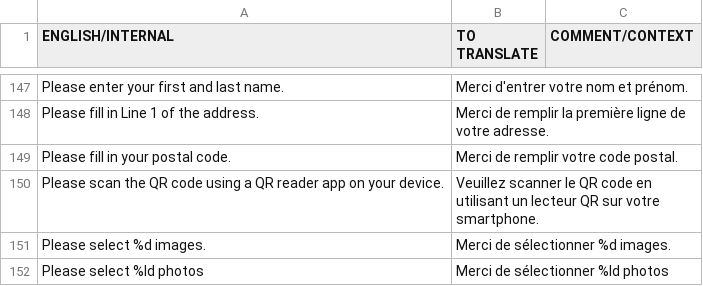
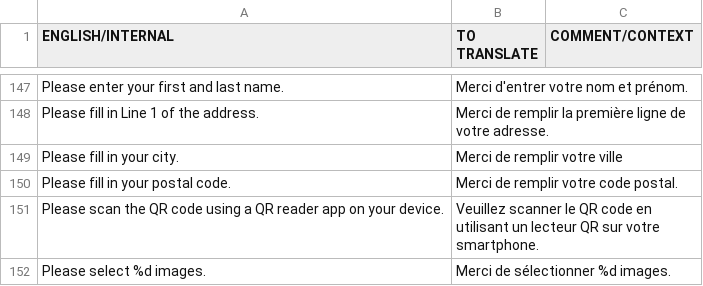
Before and after one commit to OceanLabs/iOS-Print-SDK, a CSV file: Kite-SDK/PSPrintSDK/OLKiteLocalizationResources.bundle/fr.lproj/KitePrintSDK.translated.csv, drawn as a sheet; only a part is shown, gaps mark what is left out; the shorter side is filled out with more unchanged rows; the diff names each change by its address in the sheet, - before the commit and + after, or states it on an @@ line.

```diff
--- a/Kite-SDK/PSPrintSDK/OLKiteLocalizationResources.bundle/fr.lproj/KitePrintSDK.translated.csv
+++ b/Kite-SDK/PSPrintSDK/OLKiteLocalizationResources.bundle/fr.lproj/KitePrintSDK.translated.csv
+row 149: Please fill in your city. | Merci de remplir votre ville
```
Also changed, not shown: Kite-SDK/PSPrintSDK/OLKiteLocalizationResources.bundle/da.lproj/KitePrintSDK.untranslated.csv, Kite-SDK/PSPrintSDK/OLKiteLocalizationResources.bundle/de.lproj/KitePrintSDK.untranslated.csv, 11 other files.
